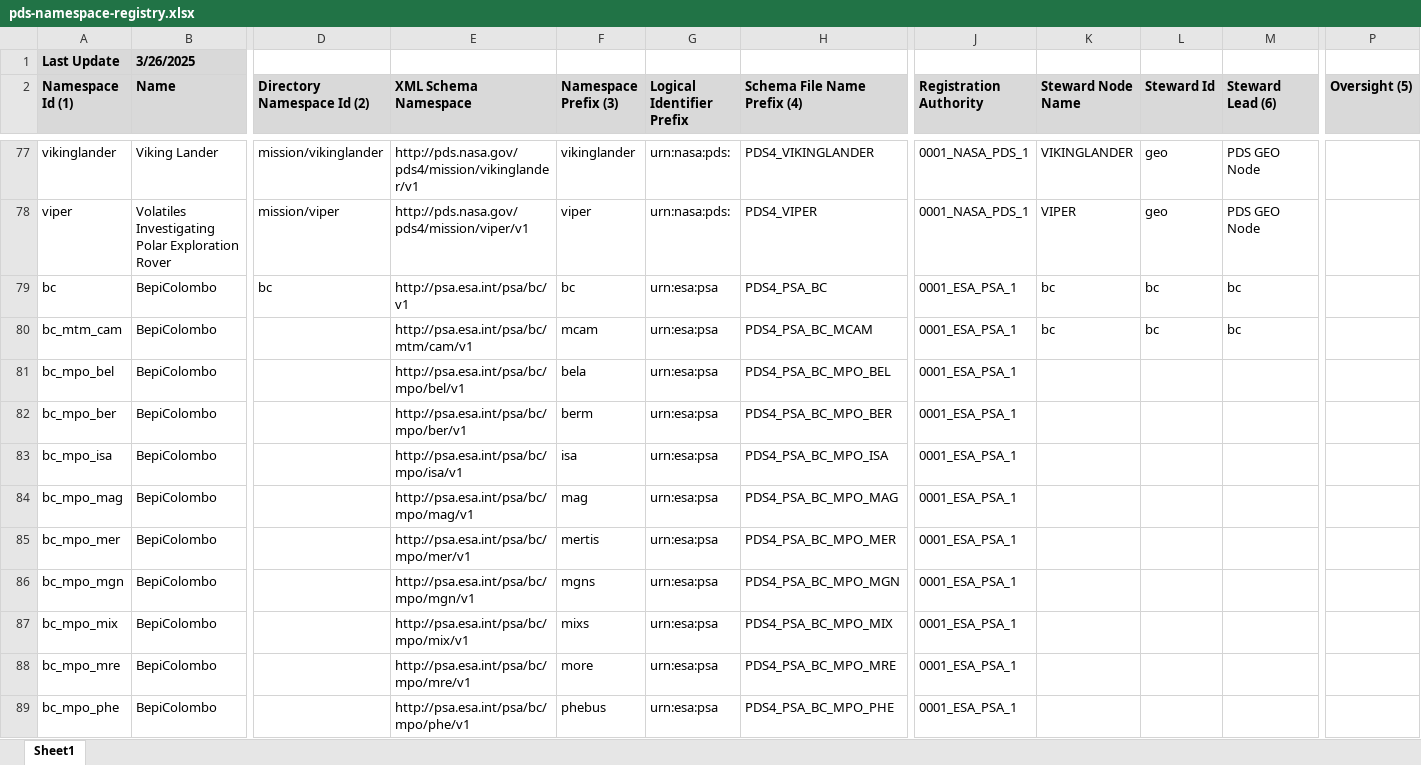
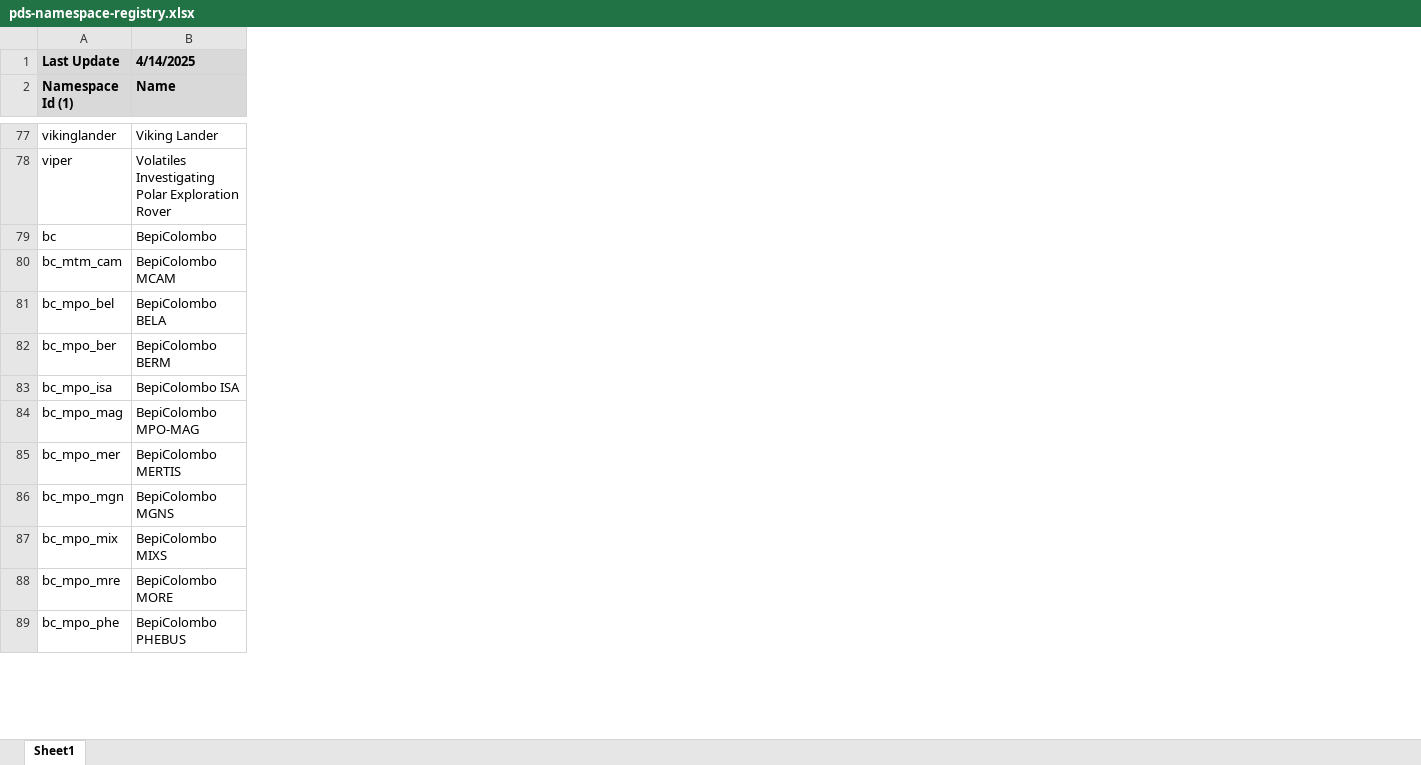
Before and after one commit to NASA-PDS/pds4-information-model, an Excel workbook: docs/namespace-registry/pds-namespace-registry.xlsx, sheet Sheet1, drawn as a sheet; only a part is shown, gaps mark what is left out; values as stored, in another font and other column widths than the file's, no borders; removed rows and columns are numbered as before the commit, all else as after; the diff covers the shown part only; the diff names each change by its address in the sheet, - before the commit and + after, or states it on an @@ line.

Commit message:
Added JAXA BC MMO namespaces

```diff
--- a/docs/namespace-registry/pds-namespace-registry.xlsx (sheet Sheet1)
+++ b/docs/namespace-registry/pds-namespace-registry.xlsx (sheet Sheet1)
@@ column D (Directory Namespace Id (2)) hidden, rows 77-79: mission/vikinglander | mission/viper | bc @@
@@ column E (XML Schema Namespace) hidden, rows 77-89: http://pds.nasa.gov/pds4/mission/vikinglander/v1 | http://pds.nasa.gov/pds4/mission/viper/v1 | http://psa.esa.int/psa/bc/v1 | http://psa.esa.int/psa/bc/mtm/cam/v1 | http://psa.esa.int/psa/bc/mpo/bel/v1 | http://psa.esa.int/psa/bc/mpo/ber/v1 | http://psa.esa.int/psa/bc/mpo/isa/v1 | http://psa.esa.int/psa/bc/mpo/mag/v1 | http://psa.esa.int/psa/bc/mpo/mer/v1 | http://psa.esa.int/psa/bc/mpo/mgn/v1 | http://psa.esa.int/psa/bc/mpo/mix/v1 | http://psa.esa.int/psa/bc/mpo/mre/v1 | http://psa.esa.int/psa/bc/mpo/phe/v1 @@
@@ column F (Namespace Prefix (3)) hidden, rows 77-89: vikinglander | viper | bc | mcam | bela | berm | isa | mag | mertis | mgns | mixs | more | phebus @@
@@ column G (Logical Identifier Prefix) hidden, rows 77-89: urn:nasa:pds: | urn:nasa:pds: | urn:esa:psa | urn:esa:psa | urn:esa:psa | urn:esa:psa | urn:esa:psa | urn:esa:psa | urn:esa:psa | urn:esa:psa | urn:esa:psa | urn:esa:psa | urn:esa:psa @@
@@ column H (Schema File Name Prefix (4)) hidden, rows 77-89: PDS4_VIKINGLANDER | PDS4_VIPER | PDS4_PSA_BC | PDS4_PSA_BC_MCAM | PDS4_PSA_BC_MPO_BEL | PDS4_PSA_BC_MPO_BER | PDS4_PSA_BC_MPO_ISA | PDS4_PSA_BC_MPO_MAG | PDS4_PSA_BC_MPO_MER | PDS4_PSA_BC_MPO_MGN | PDS4_PSA_BC_MPO_MIX | PDS4_PSA_BC_MPO_MRE | PDS4_PSA_BC_MPO_PHE @@
@@ column J (Registration Authority) hidden, rows 77-89: 0001_NASA_PDS_1 | 0001_NASA_PDS_1 | 0001_ESA_PSA_1 | 0001_ESA_PSA_1 | 0001_ESA_PSA_1 | 0001_ESA_PSA_1 | 0001_ESA_PSA_1 | 0001_ESA_PSA_1 | 0001_ESA_PSA_1 | 0001_ESA_PSA_1 | 0001_ESA_PSA_1 | 0001_ESA_PSA_1 | 0001_ESA_PSA_1 @@
@@ column K (Steward Node Name) hidden, rows 77-80: VIKINGLANDER | VIPER | bc | bc @@
@@ column L (Steward Id) hidden, rows 77-80: geo | geo | bc | bc @@
@@ column M (Steward Lead (6)) hidden, rows 77-80: PDS GEO Node | PDS GEO Node | bc | bc @@
@@ column P (Oversight (5)) hidden, empty @@
-B1 (Name): 3/26/2025
+B1 (Name): 4/14/2025
-B80 (Name): BepiColombo
+B80 (Name): BepiColombo MCAM
-B81 (Name): BepiColombo
+B81 (Name): BepiColombo BELA
-B82 (Name): BepiColombo
+B82 (Name): BepiColombo BERM
-B83 (Name): BepiColombo
+B83 (Name): BepiColombo ISA
-B84 (Name): BepiColombo
+B84 (Name): BepiColombo MPO-MAG
-B85 (Name): BepiColombo
+B85 (Name): BepiColombo MERTIS
-B86 (Name): BepiColombo
+B86 (Name): BepiColombo MGNS
-B87 (Name): BepiColombo
+B87 (Name): BepiColombo MIXS
-B88 (Name): BepiColombo
+B88 (Name): BepiColombo MORE
-B89 (Name): BepiColombo
+B89 (Name): BepiColombo PHEBUS
```
Also changed, not shown: 6 added rows, 4 removed columns and 3 edited cells elsewhere in this sheet, hidden cells, 3 other files.
